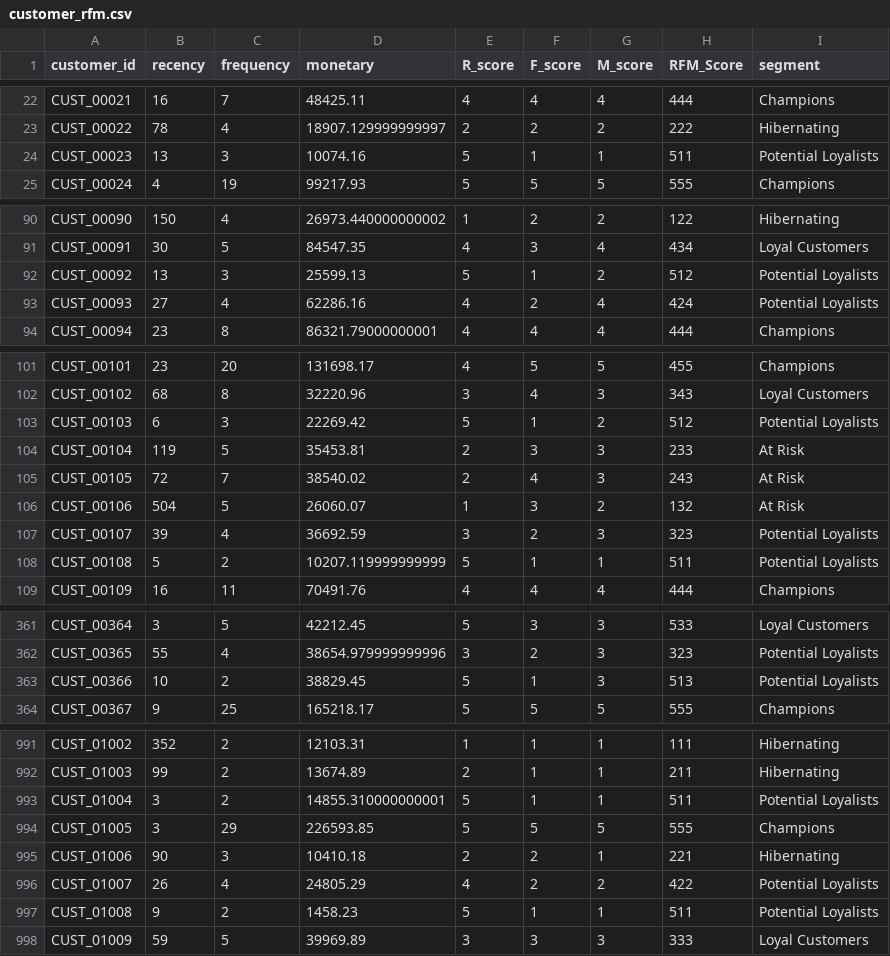
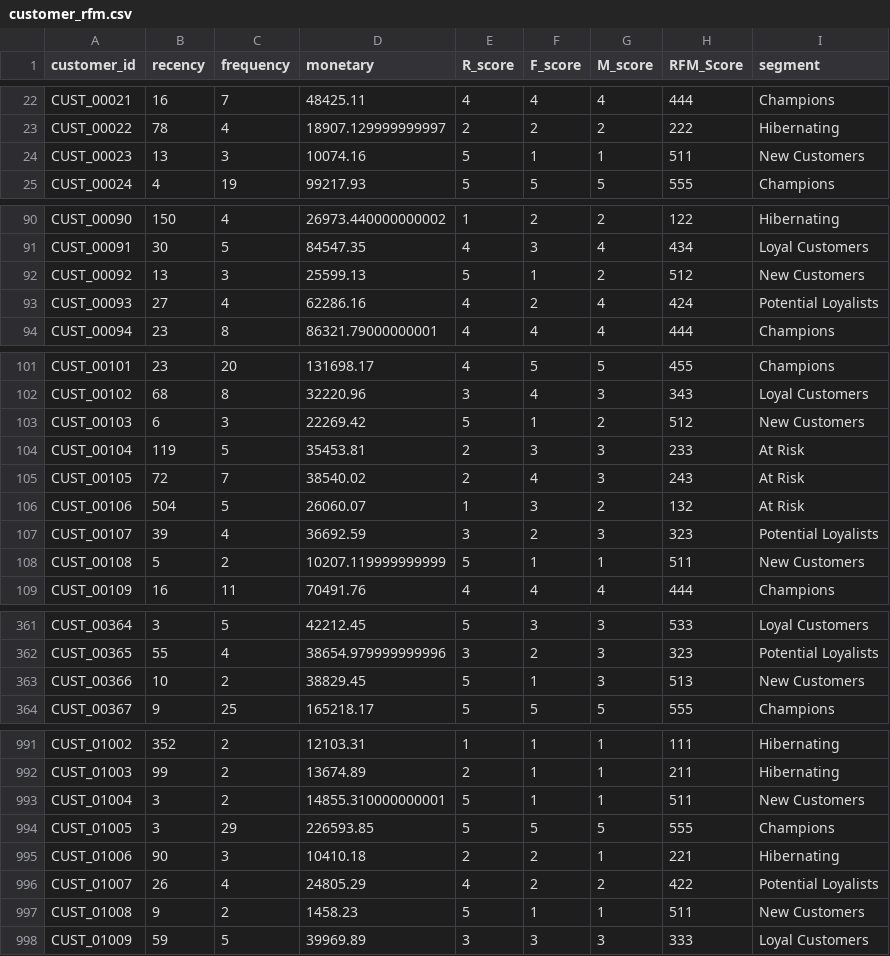
Before and after one commit to Kenza-Boualili/customer-intelligence, a CSV file: data/customer_rfm.csv, drawn as a sheet; only a part is shown, gaps mark what is left out; the diff covers the shown part only.

```diff
--- a/data/customer_rfm.csv
+++ b/data/customer_rfm.csv
@@ -23,3 +23,3 @@ CUST_00021,16,7,48425.11,4,4,4,444,Champions
 CUST_00022,78,4,18907.129999999997,2,2,2,222,Hibernating
-CUST_00023,13,3,10074.16,5,1,1,511,Potential Loyalists
+CUST_00023,13,3,10074.16,5,1,1,511,New Customers
 CUST_00024,4,19,99217.93,5,5,5,555,Champions
@@ -91,3 +91,3 @@ CUST_00090,150,4,26973.440000000002,1,2,2,122,Hibernating
 CUST_00091,30,5,84547.35,4,3,4,434,Loyal Customers
-CUST_00092,13,3,25599.13,5,1,2,512,Potential Loyalists
+CUST_00092,13,3,25599.13,5,1,2,512,New Customers
 CUST_00093,27,4,62286.16,4,2,4,424,Potential Loyalists
@@ -102,3 +102,3 @@ CUST_00101,23,20,131698.17,4,5,5,455,Champions
 CUST_00102,68,8,32220.96,3,4,3,343,Loyal Customers
-CUST_00103,6,3,22269.42,5,1,2,512,Potential Loyalists
+CUST_00103,6,3,22269.42,5,1,2,512,New Customers
 CUST_00104,119,5,35453.81,2,3,3,233,At Risk
@@ -107,3 +107,3 @@ CUST_00106,504,5,26060.07,1,3,2,132,At Risk
 CUST_00107,39,4,36692.59,3,2,3,323,Potential Loyalists
-CUST_00108,5,2,10207.119999999999,5,1,1,511,Potential Loyalists
+CUST_00108,5,2,10207.119999999999,5,1,1,511,New Customers
 CUST_00109,16,11,70491.76,4,4,4,444,Champions
@@ -362,3 +362,3 @@ CUST_00364,3,5,42212.45,5,3,3,533,Loyal Customers
 CUST_00365,55,4,38654.979999999996,3,2,3,323,Potential Loyalists
-CUST_00366,10,2,38829.45,5,1,3,513,Potential Loyalists
+CUST_00366,10,2,38829.45,5,1,3,513,New Customers
 CUST_00367,9,25,165218.17,5,5,5,555,Champions
@@ -992,3 +992,3 @@ CUST_01002,352,2,12103.31,1,1,1,111,Hibernating
 CUST_01003,99,2,13674.89,2,1,1,211,Hibernating
-CUST_01004,3,2,14855.310000000001,5,1,1,511,Potential Loyalists
+CUST_01004,3,2,14855.310000000001,5,1,1,511,New Customers
 CUST_01005,3,29,226593.85,5,5,5,555,Champions
@@ -996,3 +996,3 @@ CUST_01006,90,3,10410.18,2,2,1,221,Hibernating
 CUST_01007,26,4,24805.29,4,2,2,422,Potential Loyalists
-CUST_01008,9,2,1458.23,5,1,1,511,Potential Loyalists
+CUST_01008,9,2,1458.23,5,1,1,511,New Customers
 CUST_01009,59,5,39969.89,3,3,3,333,Loyal Customers
```
Also changed, not shown: 16 edited cells elsewhere in this file, 2 other files.
